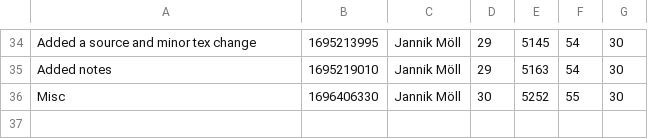
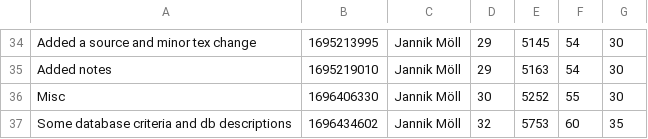
Before and after one commit to MoellJ/MasterarbeitStats, a CSV file: docs/data/stats.csv, drawn as a sheet; only a part is shown, gaps mark what is left out.

Commit message:
Updated stats

```diff
--- a/docs/data/stats.csv
+++ b/docs/data/stats.csv
@@ -36 +36,2 @@
 "Misc" , 1696406330 , Jannik Möll , 30 , 5252 , 55 , 30
+"Some database criteria and db descriptions" , 1696434602 , Jannik Möll , 32 , 5753 , 60 , 35
```
